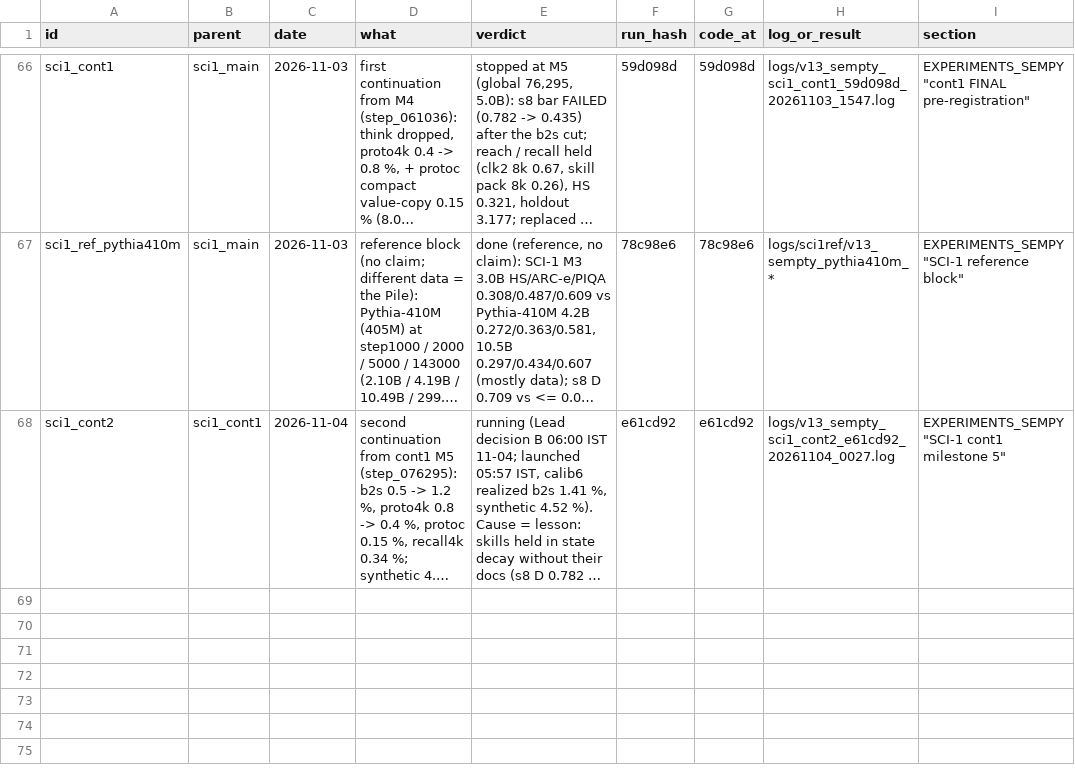
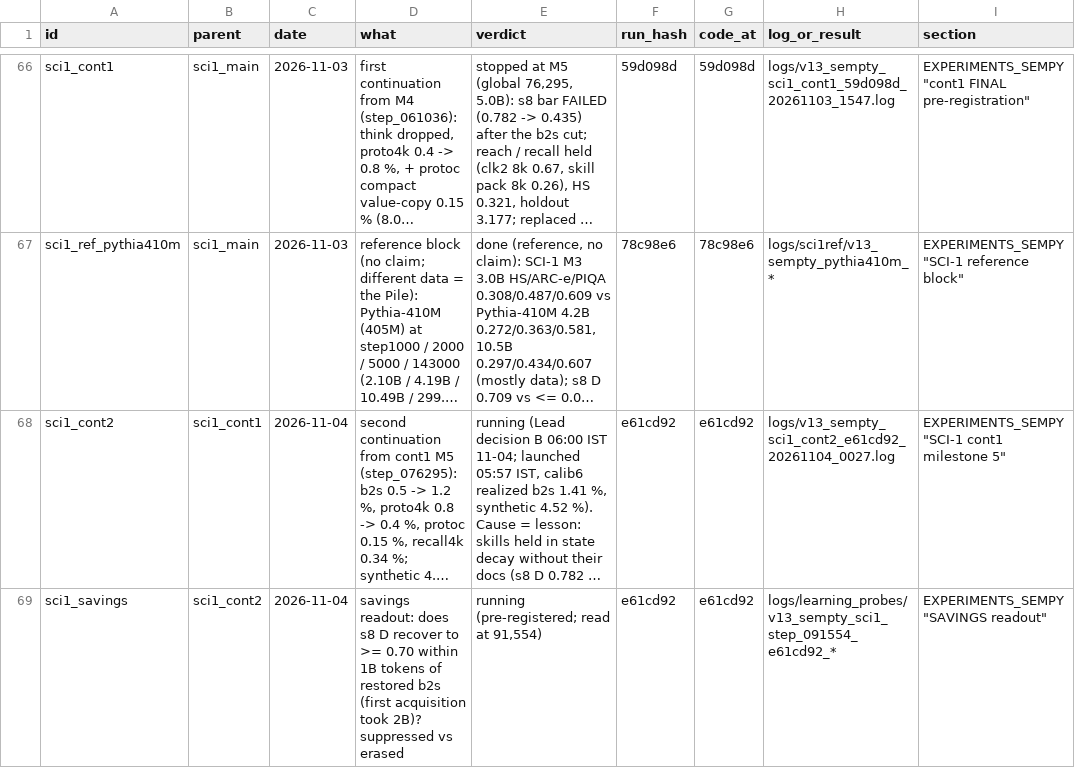
Before and after one commit to gowrav-vishwakarma/qllm2, a TSV file: v13_sempty/EXPERIMENT_LINEAGE.tsv, drawn as a sheet; only a part is shown, gaps mark what is left out; long unchanged cells end in …; the diff names each change by its address in the sheet, - before the commit and + after, or states it on an @@ line.

Commit message:
SCI-1: pre-register the savings readout at 91,554 (s8 back >= 0.70 = suppressed, < 0.50 = erased) + lineage (docs only)

```diff
--- a/v13_sempty/EXPERIMENT_LINEAGE.tsv
+++ b/v13_sempty/EXPERIMENT_LINEAGE.tsv
+row 69: sci1_savings | sci1_cont2 | 2026-11-04 | savings readout: does s8 D recover to >= 0.70 within 1B tokens of restored b2s (first acquisition took 2B)? suppressed vs erased | running (pre-registered; read at 91,554) | e61cd92 | e61cd92 | logs/learning_probes/v13_sempty_sci1_step_091554_e61cd92_* | EXPERIMENTS_SEMPY "SAVINGS readout"
```
Also changed, not shown: 2 other files.
